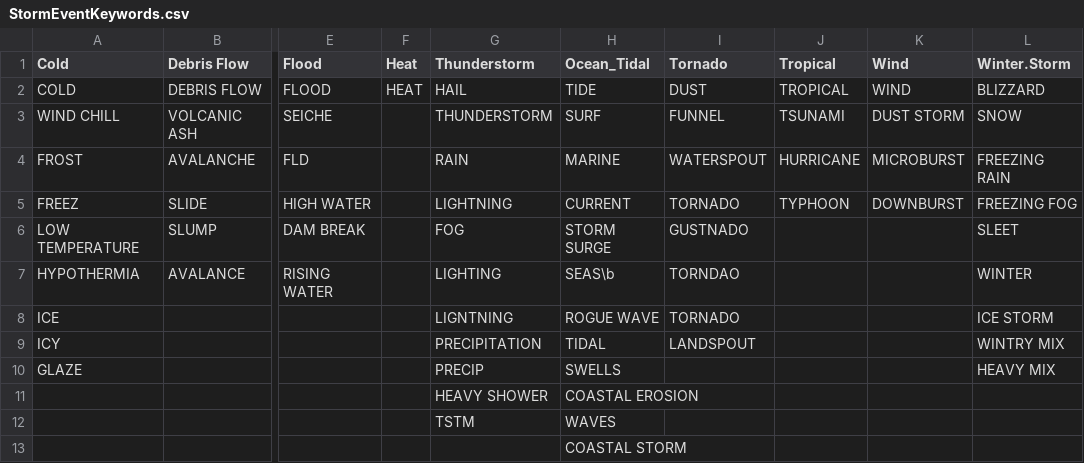
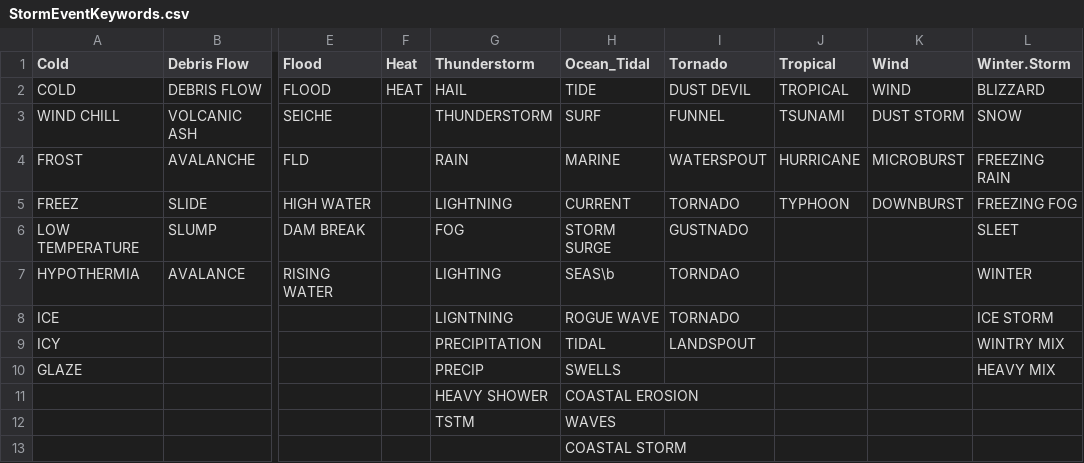
Before and after one commit to lisamariepritchett/StormOutcomes, a CSV file: StormEventKeywords.csv, drawn as a sheet; only a part is shown, gaps mark what is left out; the diff names each change by its address in the sheet, - before the commit and + after, or states it on an @@ line.

Commit message:
corrected keyword DUST to DUST DEVIL

```diff
--- a/StormEventKeywords.csv
+++ b/StormEventKeywords.csv
-I2 (Tornado): DUST
+I2 (Tornado): DUST DEVIL
```
